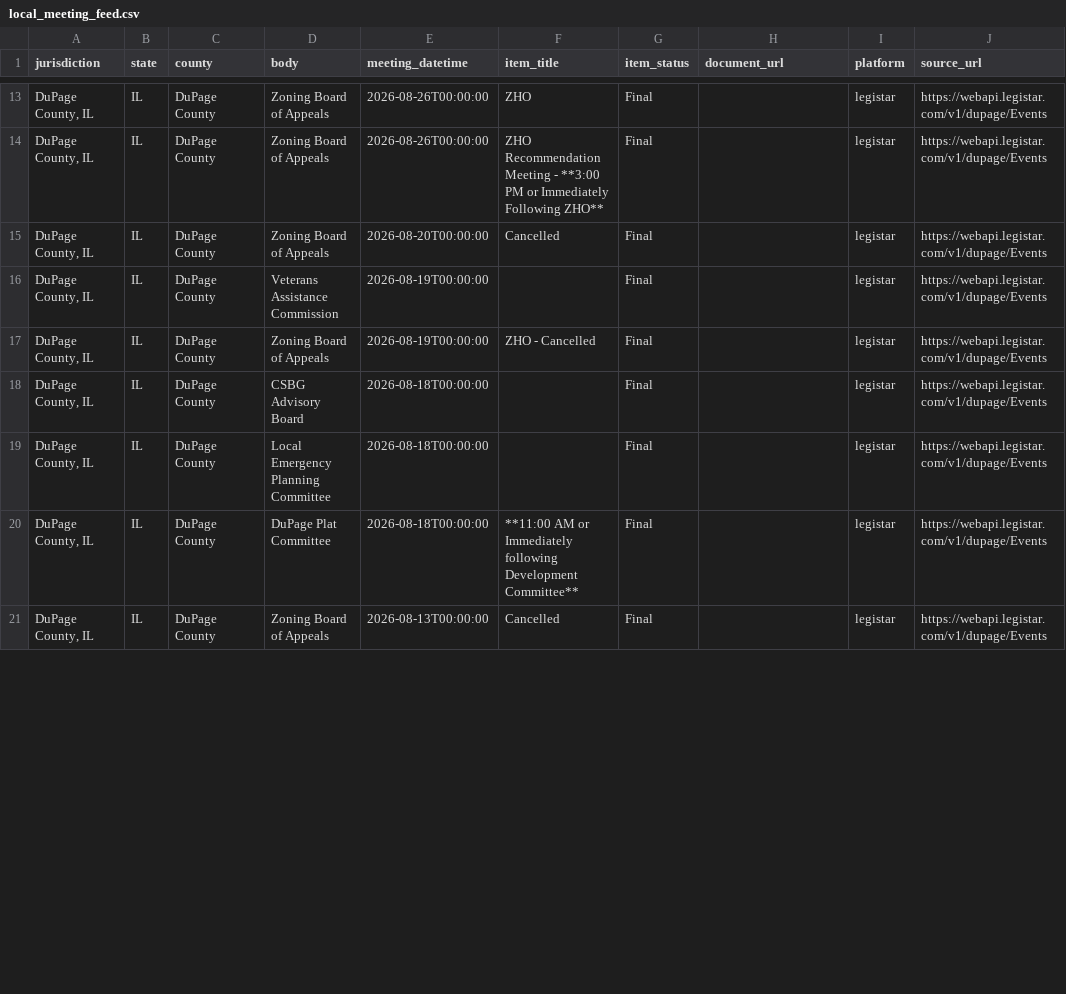
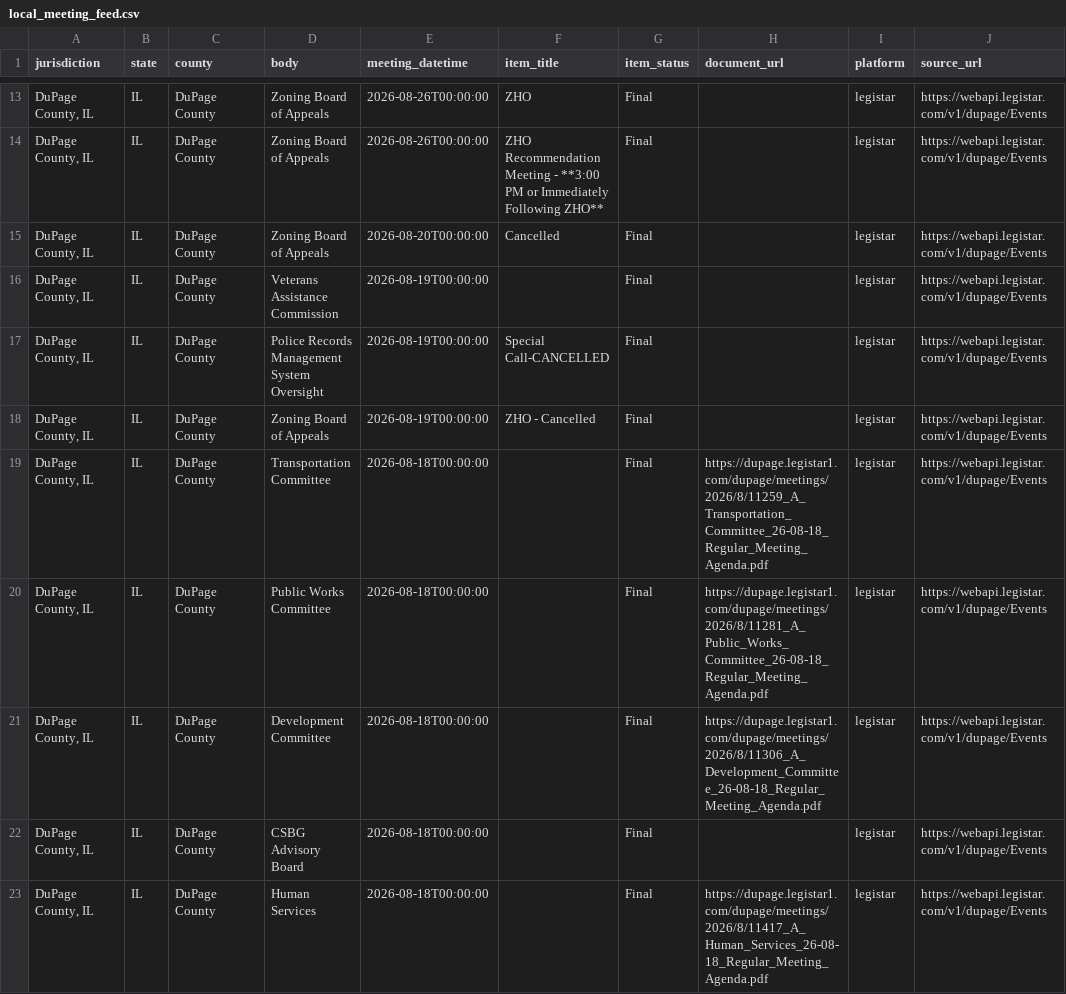
Before and after one commit to pricephillips/data-center-map, a CSV file: data/local_meeting_feed.csv, drawn as a sheet; only a part is shown, gaps mark what is left out; the diff covers the shown part only.

```diff
--- a/data/local_meeting_feed.csv
+++ b/data/local_meeting_feed.csv
@@ -16,6 +16,8 @@ jurisdiction,state,county,body,meeting_datetime,item_title,item_status,document_
 "DuPage County, IL",IL,DuPage County,Veterans Assistance Commission,2026-08-19T00:00:00,,Final,,legistar,https://webapi.legistar.com/v1/dupage/Events
+"DuPage County, IL",IL,DuPage County,Police Records Management System Oversight,2026-08-19T00:00:00,Special Call-CANCELLED,Final,,legistar,https://webapi.legistar.com/v1/dupage/Events
 "DuPage County, IL",IL,DuPage County,Zoning Board of Appeals,2026-08-19T00:00:00,ZHO - Cancelled,Final,,legistar,https://webapi.legistar.com/v1/dupage/Events
+"DuPage County, IL",IL,DuPage County,Transportation Committee,2026-08-18T00:00:00,,Final,https://dupage.legistar1.com/dupage/meetings/2026/8/11259_A_Transportation_Committee_26-08-18_Regular_Meeting_Agenda.pdf,legistar,https://webapi.legistar.com/v1/dupage/Events
+"DuPage County, IL",IL,DuPage County,Public Works Committee,2026-08-18T00:00:00,,Final,https://dupage.legistar1.com/dupage/meetings/2026/8/11281_A_Public_Works_Committee_26-08-18_Regular_Meeting_Agenda.pdf,legistar,https://webapi.legistar.com/v1/dupage/Events
+"DuPage County, IL",IL,DuPage County,Development Committee,2026-08-18T00:00:00,,Final,https://dupage.legistar1.com/dupage/meetings/2026/8/11306_A_Development_Committee_26-08-18_Regular_Meeting_Agenda.pdf,legistar,https://webapi.legistar.com/v1/dupage/Events
 "DuPage County, IL",IL,DuPage County,CSBG Advisory Board,2026-08-18T00:00:00,,Final,,legistar,https://webapi.legistar.com/v1/dupage/Events
-"DuPage County, IL",IL,DuPage County,Local Emergency Planning Committee,2026-08-18T00:00:00,,Final,,legistar,https://webapi.legistar.com/v1/dupage/Events
-"DuPage County, IL",IL,DuPage County,DuPage Plat Committee,2026-08-18T00:00:00,**11:00 AM or Immediately following Development Committee**,Final,,legistar,https://webapi.legistar.com/v1/dupage/Events
-"DuPage County, IL",IL,DuPage County,Zoning Board of Appeals,2026-08-13T00:00:00,Cancelled,Final,,legistar,https://webapi.legistar.com/v1/dupage/Events
+"DuPage County, IL",IL,DuPage County,Human Services,2026-08-18T00:00:00,,Final,https://dupage.legistar1.com/dupage/meetings/2026/8/11417_A_Human_Services_26-08-18_Regular_Meeting_Agenda.pdf,legistar,https://webapi.legistar.com/v1/dupage/Events
```
Also changed, not shown: 3 added rows, 7 removed rows and 19 edited cells elsewhere in this file, 4 other files.
